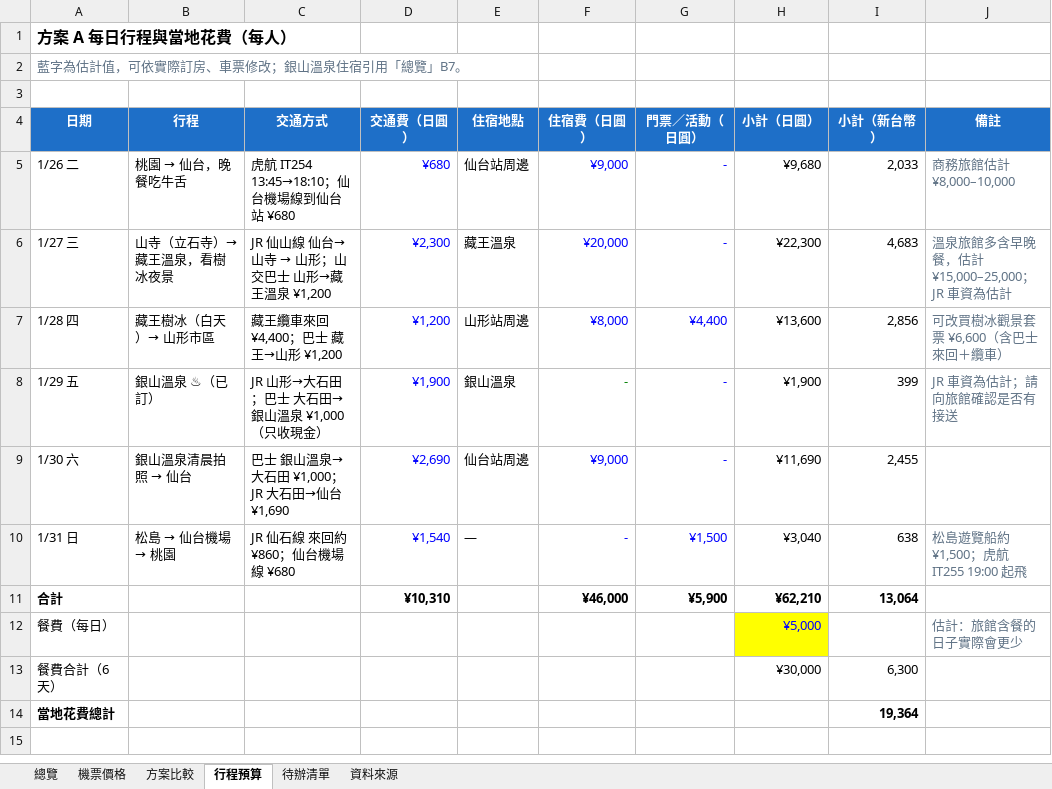
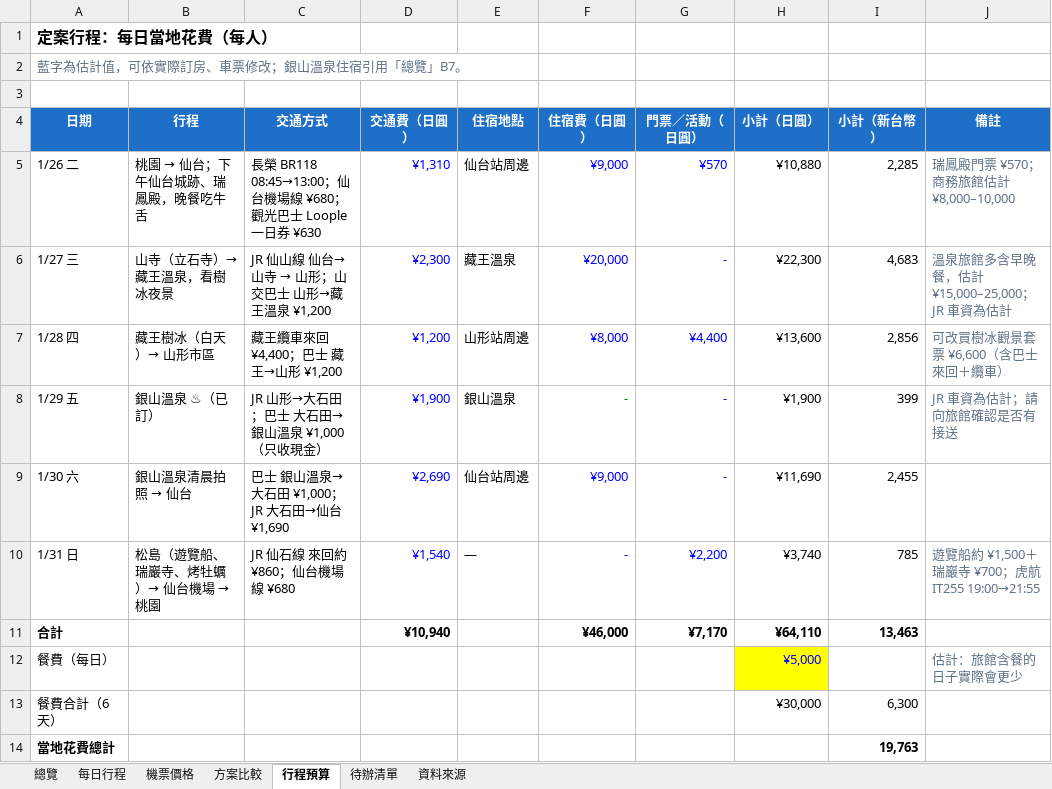
Before and after one commit to hsiaochin-code/mongolia, an Excel workbook: japan-ginzan-plan.xlsx, sheet 行程預算, drawn as a sheet; values as stored, in another font and other column widths than the file's, no borders; the diff names each change by its address in the sheet, - before the commit and + after, or states it on an @@ line.

```diff
--- a/japan-ginzan-plan.xlsx (sheet 行程預算)
+++ b/japan-ginzan-plan.xlsx (sheet 行程預算)
+sheet tab: 每日行程
-A1 (日期): 方案 A 每日行程與當地花費（每人）
+A1 (日期): 定案行程：每日當地花費（每人）
@@ B5 (行程): 桃園 → 仙台，晚餐吃牛舌 → 桃園 → 仙台；下午仙台城跡、瑞鳳殿，晚餐吃牛舌 @@
-C5 (交通方式): 虎航 IT254 13:45→18:10；仙台機場線到仙台站 ¥680
+C5 (交通方式): 長榮 BR118 08:45→13:00；仙台機場線 ¥680；觀光巴士 Loople 一日券 ¥630
-D5 (交通費（日圓）): ¥680
+D5 (交通費（日圓）): ¥1,310
-G5 (門票／活動（日圓）): -
+G5 (門票／活動（日圓）): ¥570
-H5 (小計（日圓）): ¥9,680
+H5 (小計（日圓）): ¥10,880
-I5 (小計（新台幣）): 2,033
+I5 (小計（新台幣）): 2,285
-J5 (備註): 商務旅館估計 ¥8,000–10,000
+J5 (備註): 瑞鳳殿門票 ¥570；商務旅館估計 ¥8,000–10,000
@@ B10 (行程): 松島 → 仙台機場 → 桃園 → 松島（遊覽船、瑞巖寺、烤牡蠣）→ 仙台機場 → 桃園 @@
-G10 (門票／活動（日圓）): ¥1,500
+G10 (門票／活動（日圓）): ¥2,200
-H10 (小計（日圓）): ¥3,040
+H10 (小計（日圓）): ¥3,740
-I10 (小計（新台幣）): 638
+I10 (小計（新台幣）): 785
-J10 (備註): 松島遊覽船約 ¥1,500；虎航 IT255 19:00 起飛
+J10 (備註): 遊覽船約 ¥1,500＋瑞巖寺 ¥700；虎航 IT255 19:00→21:55
-D11 (交通費（日圓）): ¥10,310
+D11 (交通費（日圓）): ¥10,940
-G11 (門票／活動（日圓）): ¥5,900
+G11 (門票／活動（日圓）): ¥7,170
-H11 (小計（日圓）): ¥62,210
+H11 (小計（日圓）): ¥64,110
-I11 (小計（新台幣）): 13,064
+I11 (小計（新台幣）): 13,463
-I14 (小計（新台幣）): 19,364
+I14 (小計（新台幣）): 19,763
```
Also changed, not shown: sheet 方案比較, sheet 總覽, sheet 待辦清單, formulas that keep their value, 1 other file.
